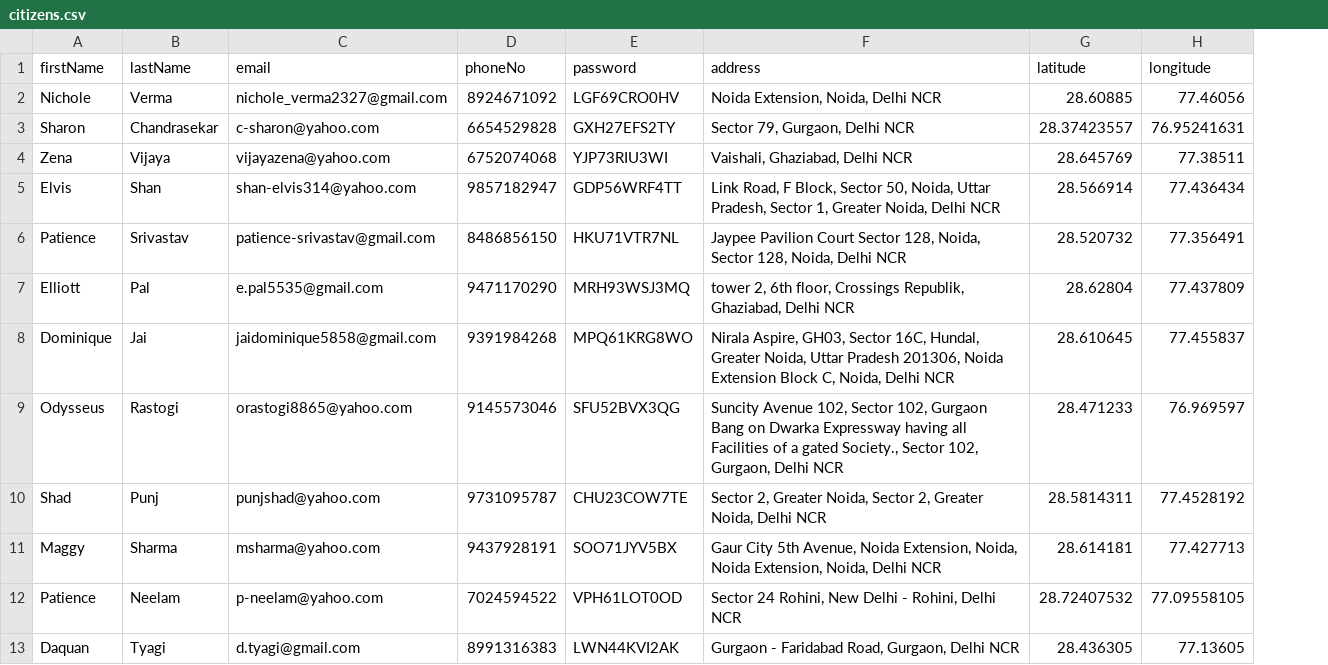
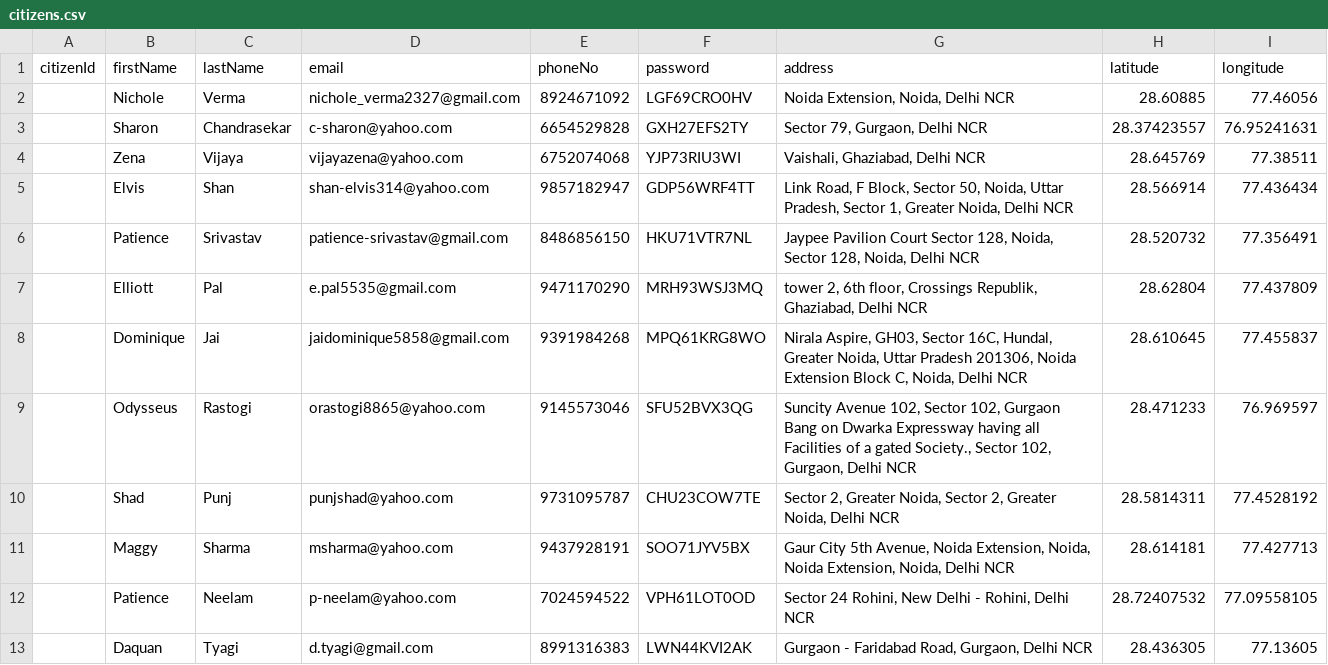
Before and after one commit to mayani2002/WMS, a CSV file: ml/data/citizens.csv, drawn as a sheet; only a part is shown; the diff names each change by its address in the sheet, - before the commit and + after, or states it on an @@ line.

Commit message:
Fetch Data From Database for Admin Dashboard

```diff
--- a/ml/data/citizens.csv
+++ b/ml/data/citizens.csv
+column A (citizenId), empty
```
Also changed, not shown: 20 other files.
